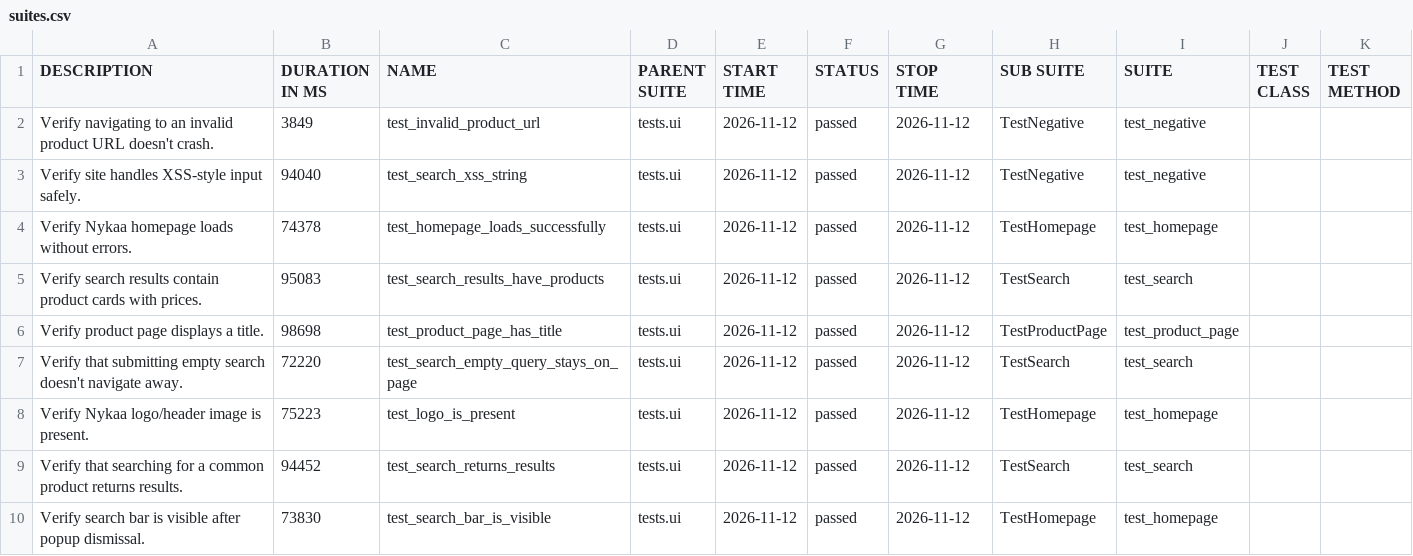
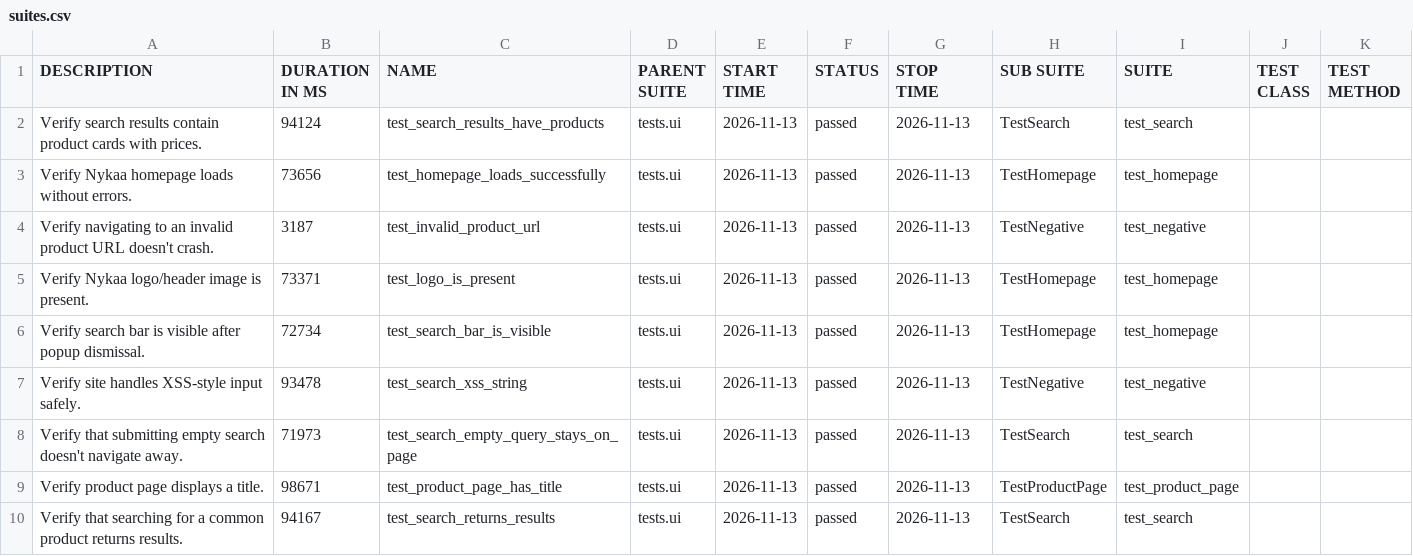
Before and after one commit to Deoli420/automation-framework, a CSV file: allure-report/data/suites.csv, drawn as a sheet.

```diff
--- a/allure-report/data/suites.csv
+++ b/allure-report/data/suites.csv
@@ -1,10 +1,10 @@
 "DESCRIPTION","DURATION IN MS","NAME","PARENT SUITE","START TIME","STATUS","STOP TIME","SUB SUITE","SUITE","TEST CLASS","TEST METHOD"
-"Verify navigating to an invalid product URL doesn't crash.","3849","test_invalid_product_url","tests.ui","2026-11-12","passed","2026-11-12","TestNegative","test_negative","",""
-"Verify site handles XSS-style input safely.","94040","test_search_xss_string","tests.ui","2026-11-12","passed","2026-11-12","TestNegative","test_negative","",""
-"Verify Nykaa homepage loads without errors.","74378","test_homepage_loads_successfully","tests.ui","2026-11-12","passed","2026-11-12","TestHomepage","test_homepage","",""
-"Verify search results contain product cards with prices.","95083","test_search_results_have_products","tests.ui","2026-11-12","passed","2026-11-12","TestSearch","test_search","",""
-"Verify product page displays a title.","98698","test_product_page_has_title","tests.ui","2026-11-12","passed","2026-11-12","TestProductPage","test_product_page","",""
-"Verify that submitting empty search doesn't navigate away.","72220","test_search_empty_query_stays_on_page","tests.ui","2026-11-12","passed","2026-11-12","TestSearch","test_search","",""
-"Verify Nykaa logo/header image is present.","75223","test_logo_is_present","tests.ui","2026-11-12","passed","2026-11-12","TestHomepage","test_homepage","",""
-"Verify that searching for a common product returns results.","94452","test_search_returns_results","tests.ui","2026-11-12","passed","2026-11-12","TestSearch","test_search","",""
-"Verify search bar is visible after popup dismissal.","73830","test_search_bar_is_visible","tests.ui","2026-11-12","passed","2026-11-12","TestHomepage","test_homepage","",""
+"Verify search results contain product cards with prices.","94124","test_search_results_have_products","tests.ui","2026-11-13","passed","2026-11-13","TestSearch","test_search","",""
+"Verify Nykaa homepage loads without errors.","73656","test_homepage_loads_successfully","tests.ui","2026-11-13","passed","2026-11-13","TestHomepage","test_homepage","",""
+"Verify navigating to an invalid product URL doesn't crash.","3187","test_invalid_product_url","tests.ui","2026-11-13","passed","2026-11-13","TestNegative","test_negative","",""
+"Verify Nykaa logo/header image is present.","73371","test_logo_is_present","tests.ui","2026-11-13","passed","2026-11-13","TestHomepage","test_homepage","",""
+"Verify search bar is visible after popup dismissal.","72734","test_search_bar_is_visible","tests.ui","2026-11-13","passed","2026-11-13","TestHomepage","test_homepage","",""
+"Verify site handles XSS-style input safely.","93478","test_search_xss_string","tests.ui","2026-11-13","passed","2026-11-13","TestNegative","test_negative","",""
+"Verify that submitting empty search doesn't navigate away.","71973","test_search_empty_query_stays_on_page","tests.ui","2026-11-13","passed","2026-11-13","TestSearch","test_search","",""
+"Verify product page displays a title.","98671","test_product_page_has_title","tests.ui","2026-11-13","passed","2026-11-13","TestProductPage","test_product_page","",""
+"Verify that searching for a common product returns results.","94167","test_search_returns_results","tests.ui","2026-11-13","passed","2026-11-13","TestSearch","test_search","",""
```
Also changed, not shown: 59 other files.
